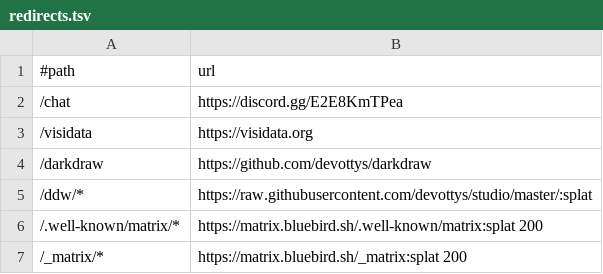
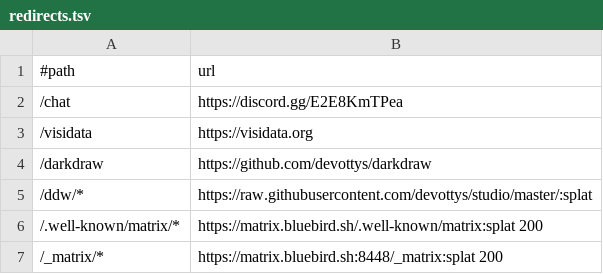
Before and after one commit to devottys/devottys-www, a TSV file: redirects.tsv, drawn as a sheet.

Commit message:
Specify port in proxy

```diff
--- a/redirects.tsv
+++ b/redirects.tsv
@@ -6,2 +6,2 @@
 /.well-known/matrix/*	https://matrix.bluebird.sh/.well-known/matrix:splat 200
-/_matrix/*	https://matrix.bluebird.sh/_matrix:splat 200
+/_matrix/*	https://matrix.bluebird.sh:8448/_matrix:splat 200
```
